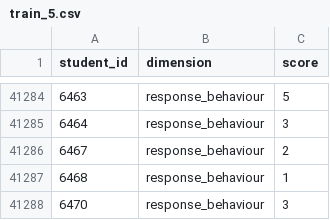
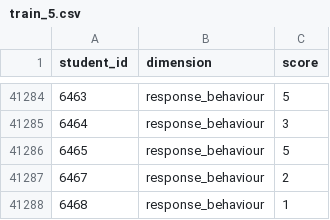
Before and after one commit to eudald-seeslab/mmsbm, a CSV file: data/train_5.csv, drawn as a sheet; only a part is shown, gaps mark what is left out; the shorter side is filled out with more unchanged rows; the diff names each change by its address in the sheet, - before the commit and + after, or states it on an @@ line.

Commit message:
update data and runner

```diff
--- a/data/train_5.csv
+++ b/data/train_5.csv
+row 41286: 6465 | response_behaviour | 5
```
Also changed, not shown: 1 other file.
